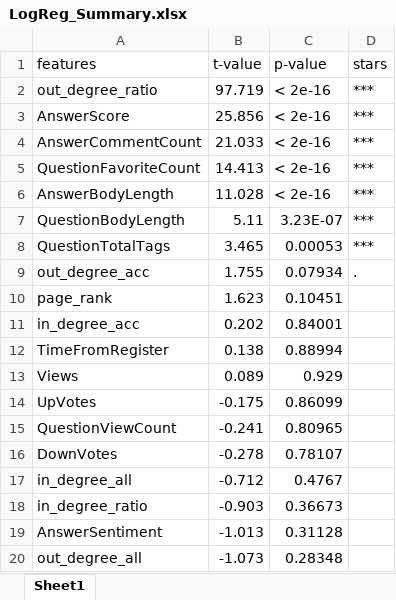
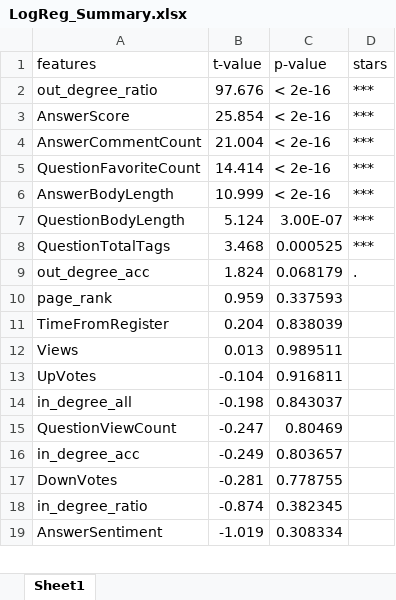
Before and after one commit to agusarridho/SNAproject, an Excel workbook: Stats/LogReg_Summary.xlsx, sheet Sheet1, drawn as a sheet; only a part is shown; values as stored, in another font and other column widths than the file's, no borders; removed rows and columns are numbered as before the commit, all else as after; the diff covers the shown part only; the diff names each change by its address in the sheet, - before the commit and + after, or states it on an @@ line.

```diff
--- a/Stats/LogReg_Summary.xlsx (sheet Sheet1)
+++ b/Stats/LogReg_Summary.xlsx (sheet Sheet1)
-B2 (t-value): 97.719
+B2 (t-value): 97.676
-B3 (t-value): 25.856
+B3 (t-value): 25.854
-B4 (t-value): 21.033
+B4 (t-value): 21.004
-B5 (t-value): 14.413
+B5 (t-value): 14.414
-B6 (t-value): 11.028
+B6 (t-value): 10.999
-B7 (t-value): 5.11
+B7 (t-value): 5.124
-C7 (p-value): 3.23E-07
+C7 (p-value): 3.00E-07
-B8 (t-value): 3.465
+B8 (t-value): 3.468
-C8 (p-value): 0.00053
+C8 (p-value): 0.000525
-B9 (t-value): 1.755
+B9 (t-value): 1.824
-C9 (p-value): 0.07934
+C9 (p-value): 0.068179
-B10 (t-value): 1.623
+B10 (t-value): 0.959
-C10 (p-value): 0.10451
+C10 (p-value): 0.337593
-row 11: in_degree_acc | 0.202 | 0.84001
-B11 (t-value): 0.138
+B11 (t-value): 0.204
-C11 (p-value): 0.88994
+C11 (p-value): 0.838039
-B12 (t-value): 0.089
+B12 (t-value): 0.013
-C12 (p-value): 0.929
+C12 (p-value): 0.989511
-B13 (t-value): -0.175
+B13 (t-value): -0.104
-C13 (p-value): 0.86099
+C13 (p-value): 0.916811
+row 14: in_degree_all | -0.198 | 0.843037
-B15 (t-value): -0.241
+B15 (t-value): -0.247
-C15 (p-value): 0.80965
+C15 (p-value): 0.80469
+row 16: in_degree_acc | -0.249 | 0.803657
-B17 (t-value): -0.278
+B17 (t-value): -0.281
-C17 (p-value): 0.78107
+C17 (p-value): 0.778755
-row 17: in_degree_all | -0.712 | 0.4767
-B18 (t-value): -0.903
+B18 (t-value): -0.874
-C18 (p-value): 0.36673
+C18 (p-value): 0.382345
-B19 (t-value): -1.013
+B19 (t-value): -1.019
-C19 (p-value): 0.31128
+C19 (p-value): 0.308334
-row 20: out_degree_all | -1.073 | 0.28348
```
Also changed, not shown: 1 added row and 16 edited cells elsewhere in this sheet, 4 other files.
